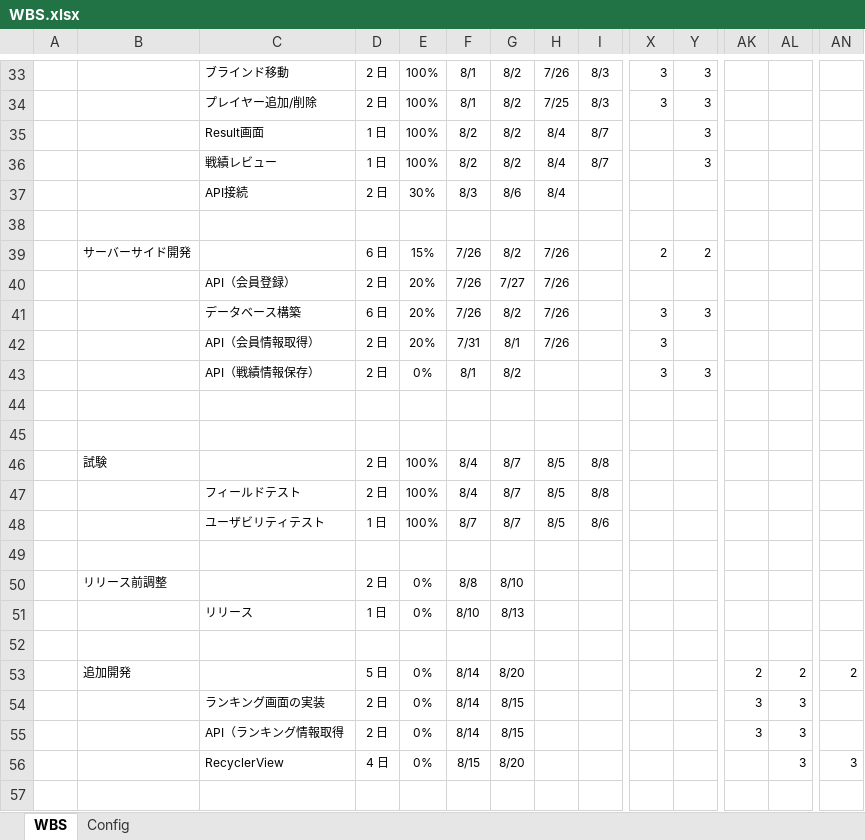
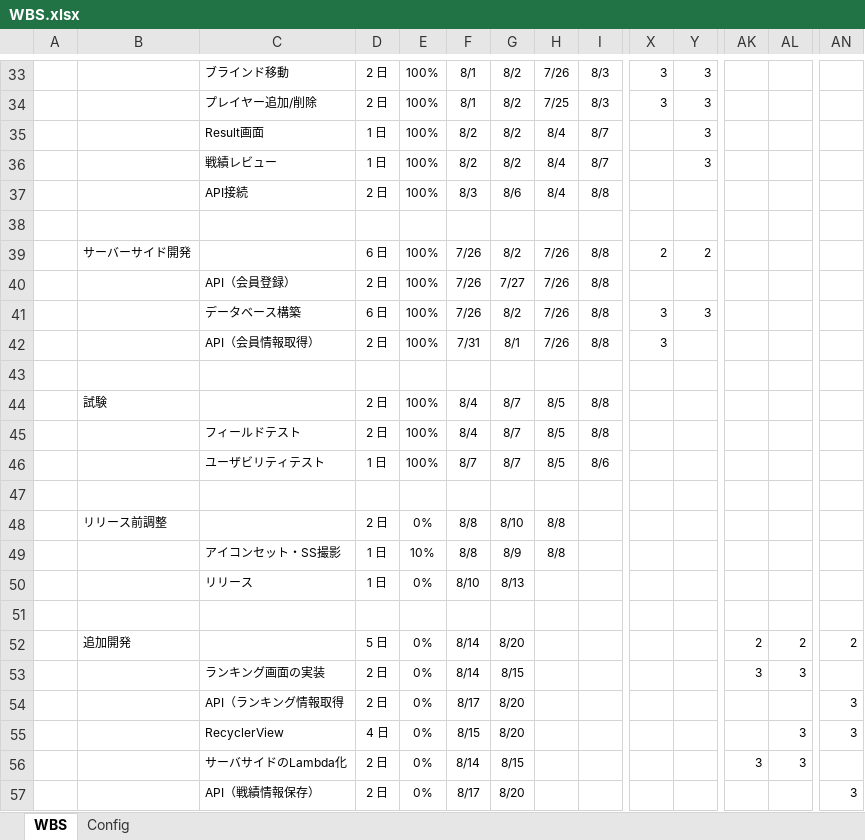
Before and after one commit to g2110023ee/pokerhud, an Excel workbook: Document/WBS.xlsx, sheet WBS, drawn as a sheet; only a part is shown, gaps mark what is left out; values as stored, in another font and other column widths than the file's, no borders; conditional formats not drawn; removed rows and columns are numbered as before the commit, all else as after; rows hold the shown columns only; the diff covers the shown part only; the diff names each change by its address in the sheet, - before the commit and + after, or states it on an @@ line.

```diff
--- a/Document/WBS.xlsx (sheet WBS)
+++ b/Document/WBS.xlsx (sheet WBS)
-E37: 30%
+E37: 100%
-I37: (empty)
+I37: 8/8
-E39: 15%
+E39: 100%
-I39:I42: (empty)
+I39:I42: 8/8
-E40:E42: 20%
+E40:E42: 100%
-row 43:  |  | API（戦績情報保存） | 2 日 | 0% | 8/1 | 8/2 |  |  | 3 | 3
-row 44: (empty)
-H48: (empty)
+H48: 8/8
+row 49:  |  | アイコンセット・SS撮影 | 1 日 | 10% | 8/8 | 8/9 | 8/8
-row 55:  |  | API（ランキング情報取得 | 2 日 | 0% | 8/14 | 8/15 |  |  |  |  | 3 | 3
+row 54:  |  | API（ランキング情報取得 | 2 日 | 0% | 8/17 | 8/20 |  |  |  |  |  |  | 3
+row 56:  |  | サーバサイドのLambda化 | 2 日 | 0% | 8/14 | 8/15 |  |  |  |  | 3 | 3
+row 57:  |  | API（戦績情報保存） | 2 日 | 0% | 8/17 | 8/20 |  |  |  |  |  |  | 3
```
Also changed, not shown: 7 edited cells elsewhere in this sheet, formulas that keep their value, 8 other files.
